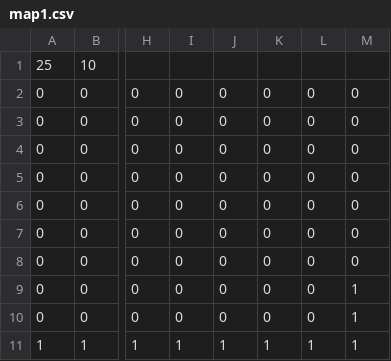
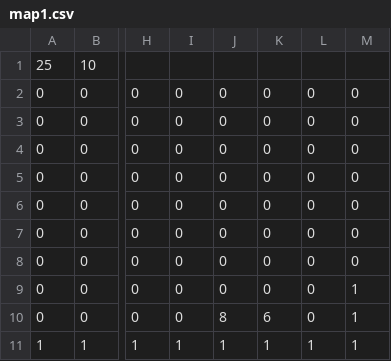
Before and after one commit to zanty12/Magnet-Runner, a CSV file: data/MAP/map1.csv, drawn as a sheet; only a part is shown, gaps mark what is left out; the diff names each change by its address in the sheet, - before the commit and + after, or states it on an @@ line.

```diff
--- a/data/MAP/map1.csv
+++ b/data/MAP/map1.csv
-J10: 0
+J10: 8
-K10: 0
+K10: 6
```
Also changed, not shown: 17 other files.
